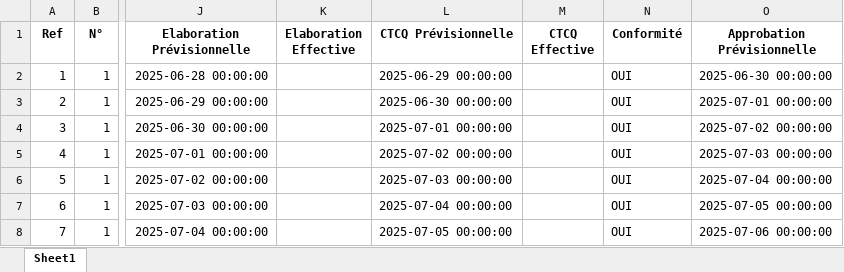
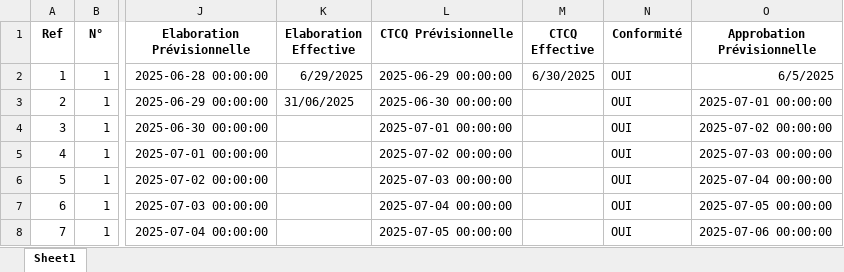
Before and after one commit to BaDatascientist1/suivi_mission, an Excel workbook: dataset.xlsx, sheet Sheet1, drawn as a sheet; only a part is shown, gaps mark what is left out; values as stored, in another font and other column widths than the file's, no borders; the diff names each change by its address in the sheet, - before the commit and + after, or states it on an @@ line.

```diff
--- a/dataset.xlsx (sheet Sheet1)
+++ b/dataset.xlsx (sheet Sheet1)
-K2 (Elaboration Effective): (empty)
+K2 (Elaboration Effective): 6/29/2025
-M2 (CTCQ Effective): (empty)
+M2 (CTCQ Effective): 6/30/2025
-O2 (Approbation Prévisionnelle): 2025-06-30 00:00:00
+O2 (Approbation Prévisionnelle): 6/5/2025
-K3 (Elaboration Effective): (empty)
+K3 (Elaboration Effective): 31/06/2025
```
Also changed, not shown: 1 other file.
